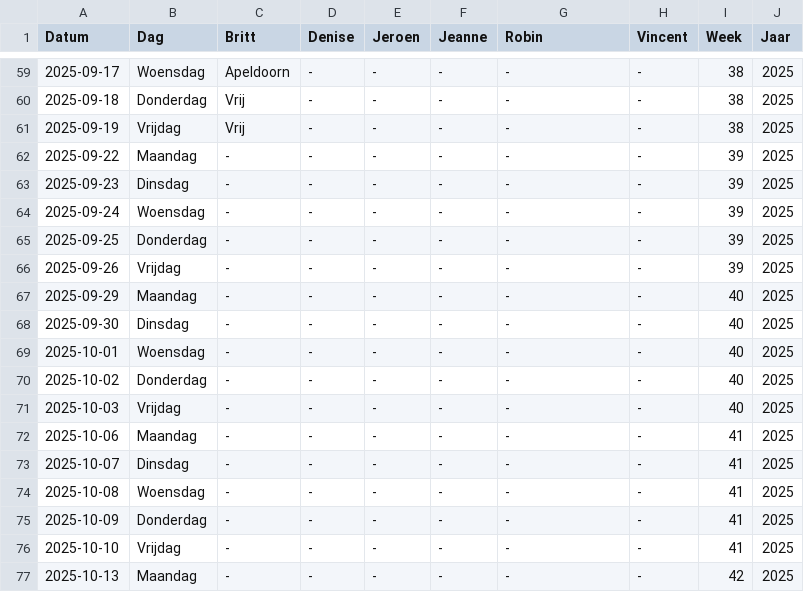
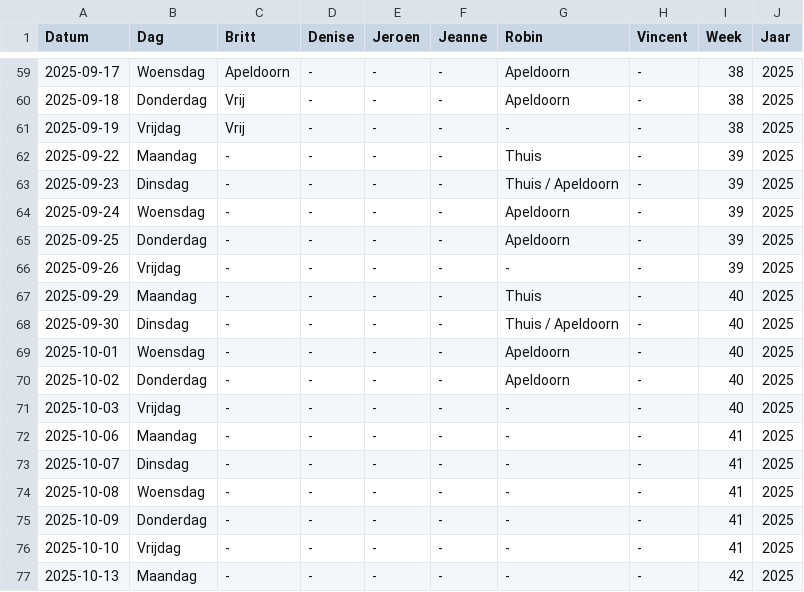
Before and after one commit to Britttvg/planning-tool, a CSV file: src/data/data_planning_dev.csv, drawn as a sheet; only a part is shown, gaps mark what is left out; the diff covers the shown part only.

```diff
--- a/src/data/data_planning_dev.csv
+++ b/src/data/data_planning_dev.csv
@@ -59,13 +59,13 @@ Datum,Dag,Britt,Denise,Jeroen,Jeanne,Robin,Vincent,Week,Jaar
-2025-09-17,Woensdag,Apeldoorn,-,-,-,-,-,38,2025
-2025-09-18,Donderdag,Vrij,-,-,-,-,-,38,2025
+2025-09-17,Woensdag,Apeldoorn,-,-,-,Apeldoorn,-,38,2025
+2025-09-18,Donderdag,Vrij,-,-,-,Apeldoorn,-,38,2025
 2025-09-19,Vrijdag,Vrij,-,-,-,-,-,38,2025
-2025-09-22,Maandag,-,-,-,-,-,-,39,2025
-2025-09-23,Dinsdag,-,-,-,-,-,-,39,2025
-2025-09-24,Woensdag,-,-,-,-,-,-,39,2025
-2025-09-25,Donderdag,-,-,-,-,-,-,39,2025
+2025-09-22,Maandag,-,-,-,-,Thuis,-,39,2025
+2025-09-23,Dinsdag,-,-,-,-,Thuis / Apeldoorn,-,39,2025
+2025-09-24,Woensdag,-,-,-,-,Apeldoorn,-,39,2025
+2025-09-25,Donderdag,-,-,-,-,Apeldoorn,-,39,2025
 2025-09-26,Vrijdag,-,-,-,-,-,-,39,2025
-2025-09-29,Maandag,-,-,-,-,-,-,40,2025
-2025-09-30,Dinsdag,-,-,-,-,-,-,40,2025
-2025-10-01,Woensdag,-,-,-,-,-,-,40,2025
-2025-10-02,Donderdag,-,-,-,-,-,-,40,2025
+2025-09-29,Maandag,-,-,-,-,Thuis,-,40,2025
+2025-09-30,Dinsdag,-,-,-,-,Thuis / Apeldoorn,-,40,2025
+2025-10-01,Woensdag,-,-,-,-,Apeldoorn,-,40,2025
+2025-10-02,Donderdag,-,-,-,-,Apeldoorn,-,40,2025
 2025-10-03,Vrijdag,-,-,-,-,-,-,40,2025
```
Also changed, not shown: 22 edited cells elsewhere in this file.
